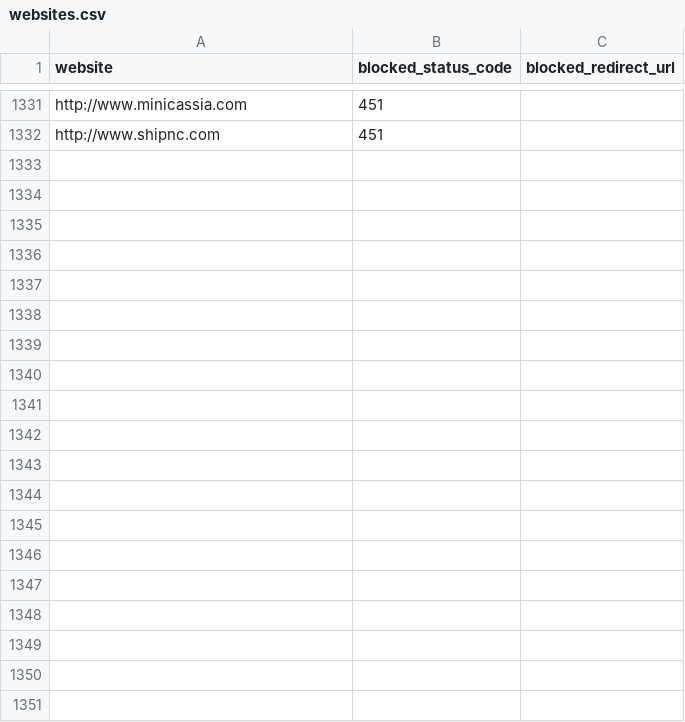
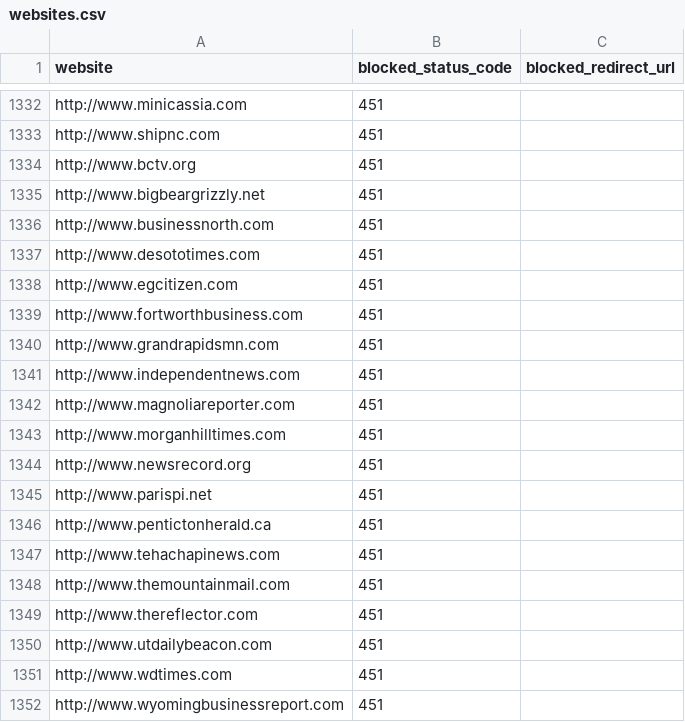
Before and after one commit to VerifiedJoseph/GDPR451, a CSV file: websites.csv, drawn as a sheet; only a part is shown, gaps mark what is left out; the diff covers the shown part only; the diff names each change by its address in the sheet, - before the commit and + after, or states it on an @@ line.

Commit message:
Add 34 websites
33 from Majestic Top 1 Million scan
1 from issue https://github.com/VerifiedJoseph/GDPR451/issues/13

```diff
--- a/websites.csv
+++ b/websites.csv
+row 1334: http://www.bctv.org | 451
+row 1335: http://www.bigbeargrizzly.net | 451
+row 1336: http://www.businessnorth.com | 451
+row 1337: http://www.desototimes.com | 451
+row 1338: http://www.egcitizen.com | 451
+row 1339: http://www.fortworthbusiness.com | 451
+row 1340: http://www.grandrapidsmn.com | 451
+row 1341: http://www.independentnews.com | 451
+row 1342: http://www.magnoliareporter.com | 451
+row 1343: http://www.morganhilltimes.com | 451
+row 1344: http://www.newsrecord.org | 451
+row 1345: http://www.parispi.net | 451
+row 1346: http://www.pentictonherald.ca | 451
+row 1347: http://www.tehachapinews.com | 451
+row 1348: http://www.themountainmail.com | 451
+row 1349: http://www.thereflector.com | 451
+row 1350: http://www.utdailybeacon.com | 451
+row 1351: http://www.wdtimes.com | 451
+row 1352: http://www.wyomingbusinessreport.com | 451
```
Also changed, not shown: 15 added rows elsewhere in this file.
